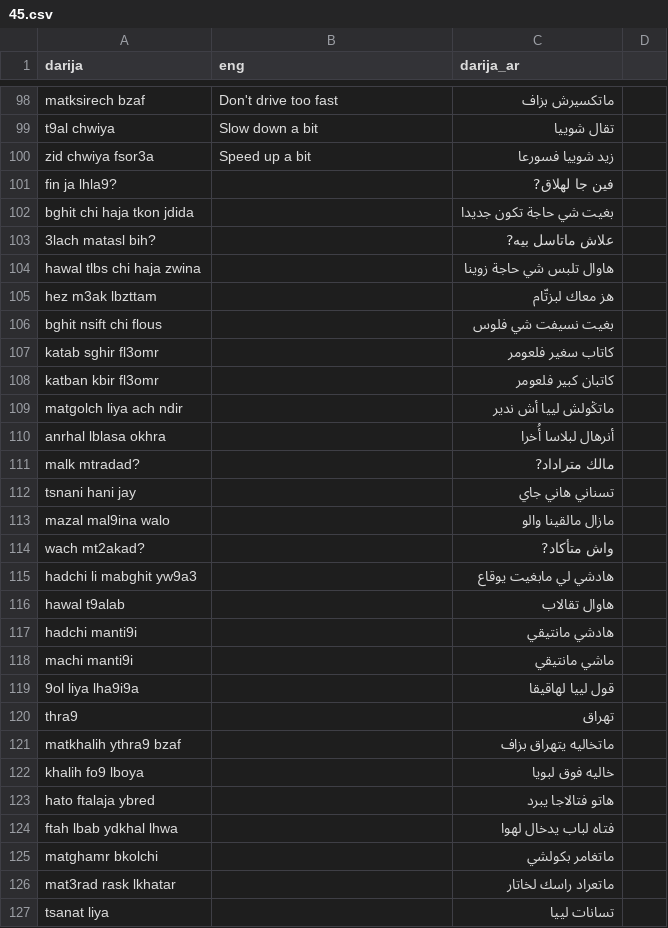
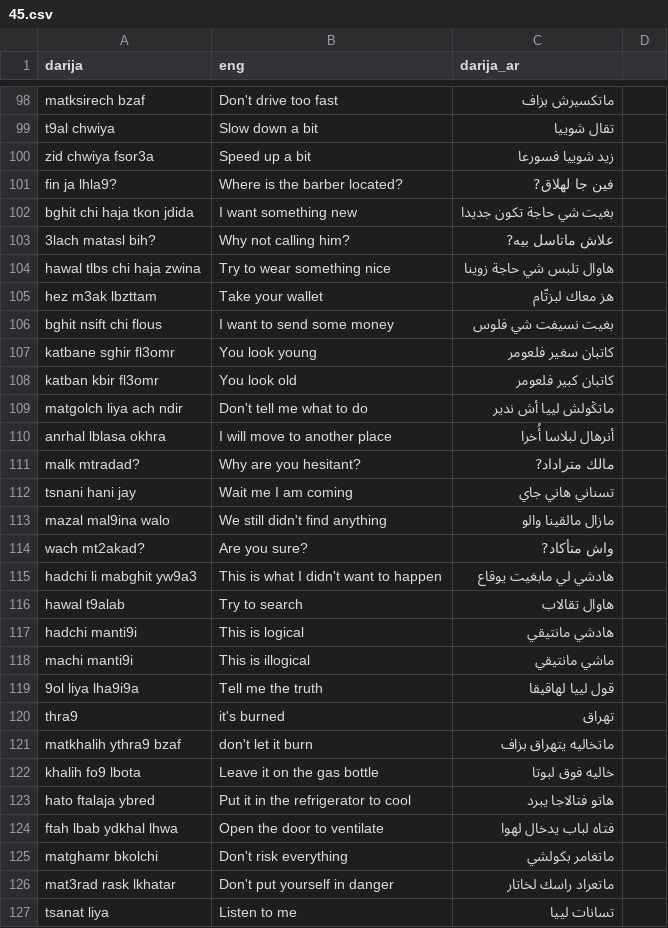
Before and after one commit to AyoubMDL/dataset, a CSV file: ongoing/45.csv, drawn as a sheet; only a part is shown, gaps mark what is left out; the diff covers the shown part only.

Commit message:
45: 101->200

```diff
--- a/ongoing/45.csv
+++ b/ongoing/45.csv
@@ -100,28 +100,28 @@ t9al chwiya,Slow down a bit,تقال شوييا
 zid chwiya fsor3a,Speed up a bit,زيد شوييا فسورعا
-fin ja lhla9?,,فين جا لهلاق?
-bghit chi haja tkon jdida,,بغيت شي حاجة تكون جديدا
-3lach matasl bih?,,علاش ماتاسل بيه?
-hawal tlbs chi haja zwina,,هاوال تلبس شي حاجة زوينا
-hez m3ak lbzttam,,هز معاك لبزتّام
-bghit nsift chi flous,,بغيت نسيفت شي فلوس
-katab sghir fl3omr,,كاتاب سغير فلعومر
-katban kbir fl3omr,,كاتبان كبير فلعومر
-matgolch liya ach ndir,,ماتڭولش لييا أش ندير
-anrhal lblasa okhra,,أنرهال لبلاسا أُخرا
-malk mtradad?,,مالك متراداد?
-tsnani hani jay,,تسناني هاني جاي
-mazal mal9ina walo,,مازال مالقينا والو
-wach mt2akad?,,واش متأكاد?
-hadchi li mabghit yw9a3,,هادشي لي مابغيت يوقاع
-hawal t9alab,,هاوال تقالاب
-hadchi manti9i,,هادشي مانتيقي
-machi manti9i,,ماشي مانتيقي
-9ol liya lha9i9a,,قول لييا لهاقيقا
-thra9,,تهراق
-matkhalih ythra9 bzaf,,ماتخاليه يتهراق بزاف
-khalih fo9 lboya,,خاليه فوق لبويا
-hato ftalaja ybred,,هاتو فتالاجا يبرد
-ftah lbab ydkhal lhwa,,فتاه لباب يدخال لهوا
-matghamr bkolchi,,ماتغامر بكولشي
-mat3rad rask lkhatar,,ماتعراد راسك لخاتار
-tsanat liya,,تسانات لييا
+fin ja lhla9?,Where is the barber located?,فين جا لهلاق?
+bghit chi haja tkon jdida,I want something new,بغيت شي حاجة تكون جديدا
+3lach matasl bih?,Why not calling him?,علاش ماتاسل بيه?
+hawal tlbs chi haja zwina,Try to wear something nice,هاوال تلبس شي حاجة زوينا
+hez m3ak lbzttam,Take your wallet,هز معاك لبزتّام
+bghit nsift chi flous,I want to send some money,بغيت نسيفت شي فلوس
+katbane sghir fl3omr,You look young,كاتبان سغير فلعومر
+katban kbir fl3omr,You look old,كاتبان كبير فلعومر
+matgolch liya ach ndir,Don't tell me what to do,ماتڭولش لييا أش ندير
+anrhal lblasa okhra,I will move to another place,أنرهال لبلاسا أُخرا
+malk mtradad?,Why are you hesitant?,مالك متراداد?
+tsnani hani jay,Wait me I am coming,تسناني هاني جاي
+mazal mal9ina walo,We still didn't find anything,مازال مالقينا والو
+wach mt2akad?,Are you sure?,واش متأكاد?
+hadchi li mabghit yw9a3,This is what I didn't want to happen,هادشي لي مابغيت يوقاع
+hawal t9alab,Try to search,هاوال تقالاب
+hadchi manti9i,This is logical,هادشي مانتيقي
+machi manti9i,This is illogical,ماشي مانتيقي
+9ol liya lha9i9a,Tell me the truth,قول لييا لهاقيقا
+thra9,it's burned,تهراق
+matkhalih ythra9 bzaf,don't let it burn,ماتخاليه يتهراق بزاف
+khalih fo9 lbota,Leave it on the gas bottle,خاليه فوق لبوتا
+hato ftalaja ybred,Put it in the refrigerator to cool,هاتو فتالاجا يبرد
+ftah lbab ydkhal lhwa,Open the door to ventilate,فتاه لباب يدخال لهوا
+matghamr bkolchi,Don't risk everything,ماتغامر بكولشي
+mat3rad rask lkhatar,Don't put yourself in danger,ماتعراد راسك لخاتار
+tsanat liya,Listen to me,تسانات لييا
```
Also changed, not shown: 1 added row, 1 removed row and 72 edited cells elsewhere in this file.
